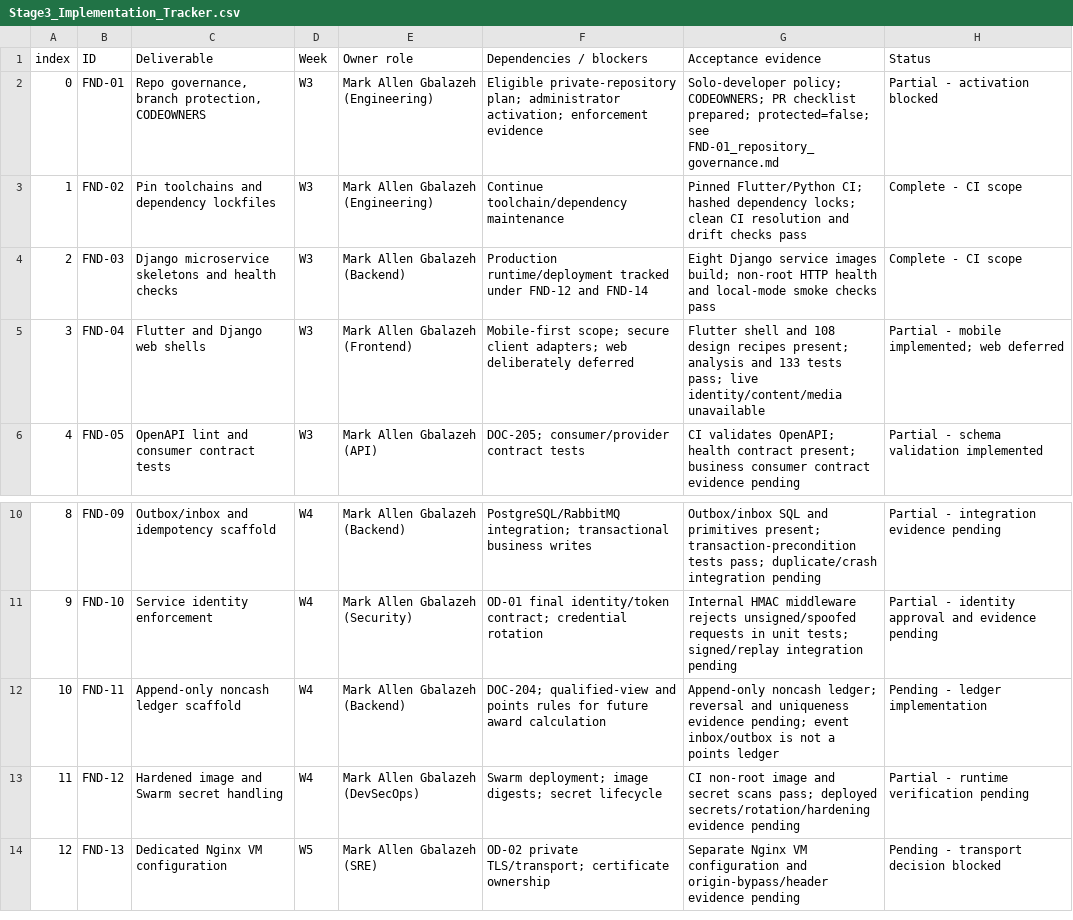
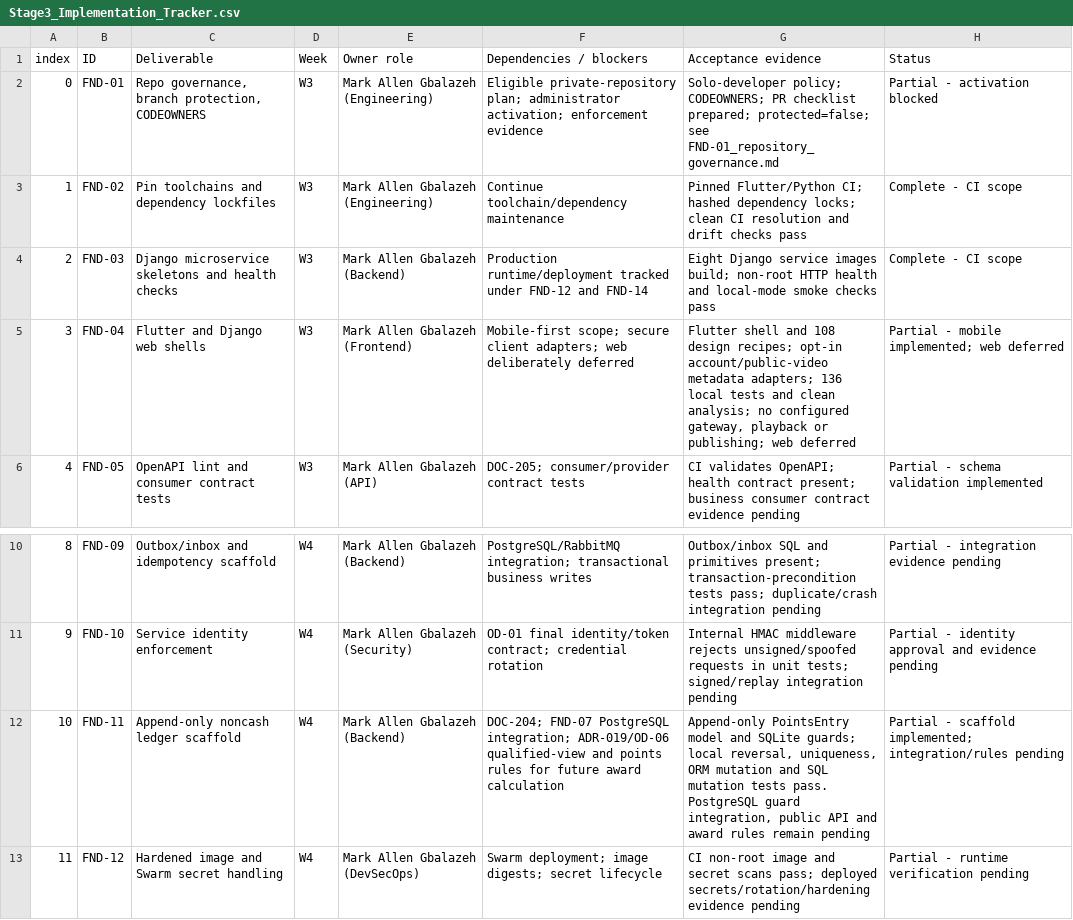
Before and after one commit to Markcino/KoloVibe, a CSV file: docs/engineering/Stage3_Implementation_Tracker.csv, drawn as a sheet; only a part is shown, gaps mark what is left out; the shorter side is filled out with more unchanged rows.

Commit message:
docs: update README and documentation for clarity on service integrations and current status

```diff
--- a/docs/engineering/Stage3_Implementation_Tracker.csv
+++ b/docs/engineering/Stage3_Implementation_Tracker.csv
@@ -4,3 +4,3 @@ index,ID,Deliverable,Week,Owner role,Dependencies / blockers,Acceptance evidence
 2,FND-03,Django microservice skeletons and health checks,W3,Mark Allen Gbalazeh (Backend),Production runtime/deployment tracked under FND-12 and FND-14,Eight Django service images build; non-root HTTP health and local-mode smoke checks pass,Complete - CI scope
-3,FND-04,Flutter and Django web shells,W3,Mark Allen Gbalazeh (Frontend),Mobile-first scope; secure client adapters; web deliberately deferred,Flutter shell and 108 design recipes present; analysis and 133 tests pass; live identity/content/media unavailable,Partial - mobile implemented; web deferred
+3,FND-04,Flutter and Django web shells,W3,Mark Allen Gbalazeh (Frontend),Mobile-first scope; secure client adapters; web deliberately deferred,"Flutter shell and 108 design recipes; opt-in account/public-video metadata adapters; 136 local tests and clean analysis; no configured gateway, playback or publishing; web deferred",Partial - mobile implemented; web deferred
 4,FND-05,OpenAPI lint and consumer contract tests,W3,Mark Allen Gbalazeh (API),DOC-205; consumer/provider contract tests,CI validates OpenAPI; health contract present; business consumer contract evidence pending,Partial - schema validation implemented
@@ -11,3 +11,3 @@ index,ID,Deliverable,Week,Owner role,Dependencies / blockers,Acceptance evidence
 9,FND-10,Service identity enforcement,W4,Mark Allen Gbalazeh (Security),OD-01 final identity/token contract; credential rotation,Internal HMAC middleware rejects unsigned/spoofed requests in unit tests; signed/replay integration pending,Partial - identity approval and evidence pending
-10,FND-11,Append-only noncash ledger scaffold,W4,Mark Allen Gbalazeh (Backend),DOC-204; qualified-view and points rules for future award calculation,Append-only noncash ledger; reversal and uniqueness evidence pending; event inbox/outbox is not a points ledger,Pending - ledger implementation
+10,FND-11,Append-only noncash ledger scaffold,W4,Mark Allen Gbalazeh (Backend),DOC-204; FND-07 PostgreSQL integration; ADR-019/OD-06 qualified-view and points rules for future award calculation,"Append-only PointsEntry model and SQLite guards; local reversal, uniqueness, ORM mutation and SQL mutation tests pass. PostgreSQL guard integration, public API and award rules remain pending",Partial - scaffold implemented; integration/rules pending
 11,FND-12,Hardened image and Swarm secret handling,W4,Mark Allen Gbalazeh (DevSecOps),Swarm deployment; image digests; secret lifecycle,CI non-root image and secret scans pass; deployed secrets/rotation/hardening evidence pending,Partial - runtime verification pending
```
Also changed, not shown: 8 other files.
